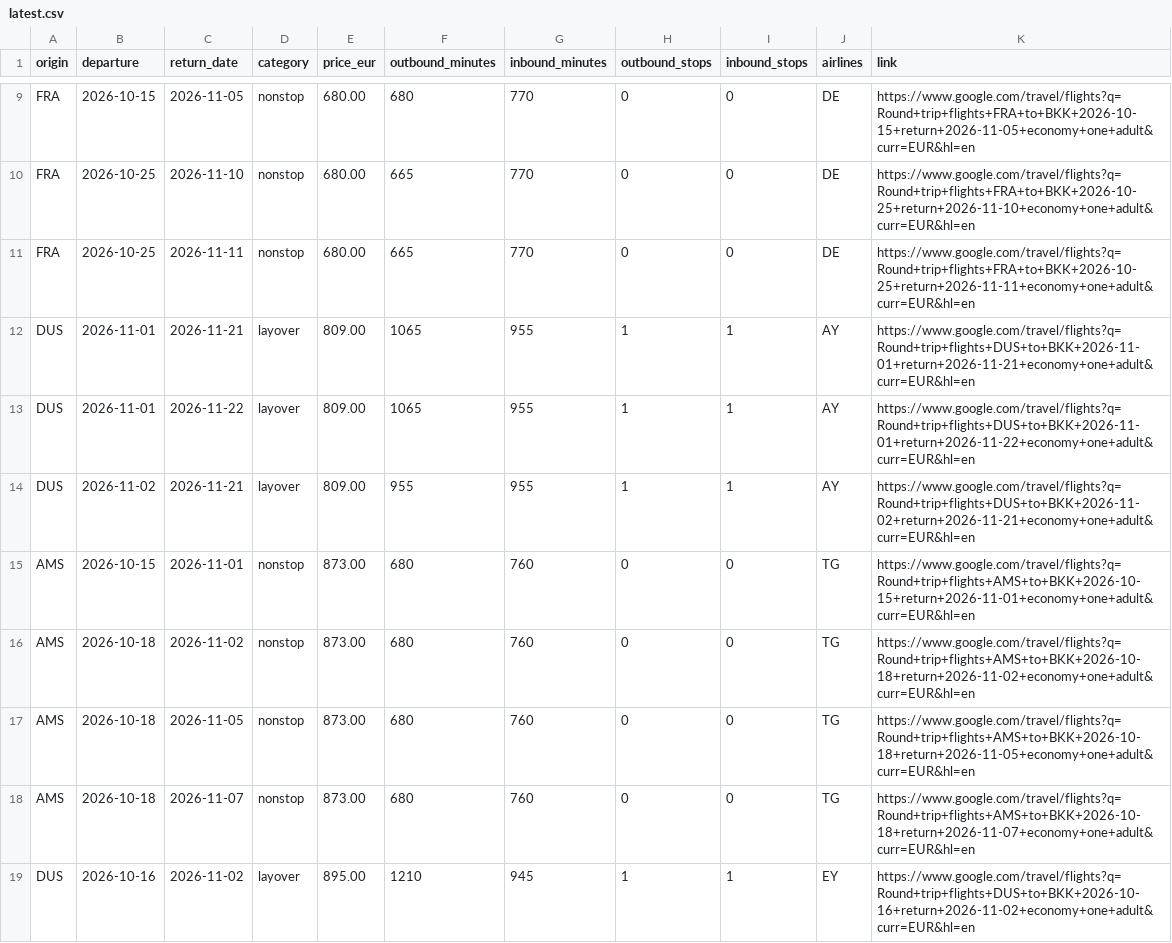
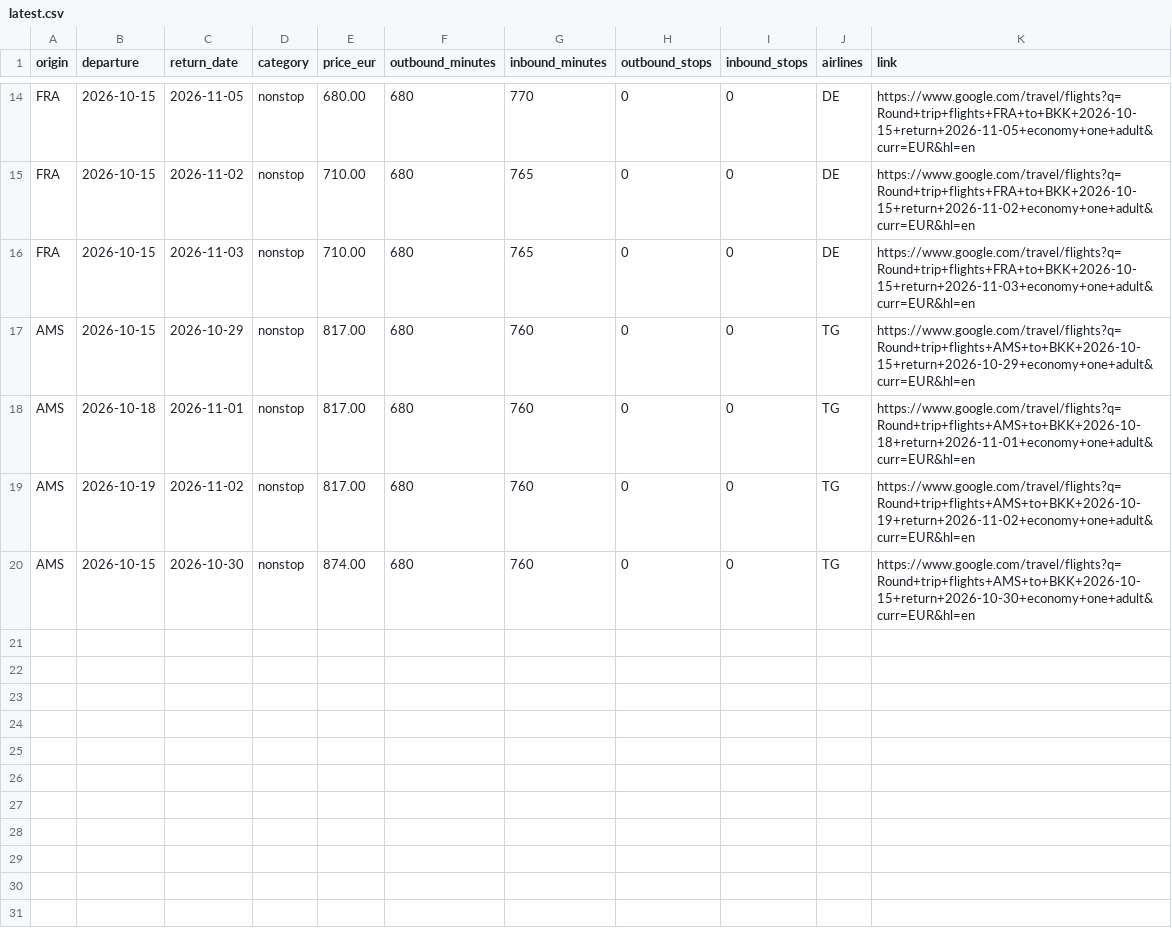
Before and after one commit to Fabiano225/flight-tracker, a CSV file: latest.csv, drawn as a sheet; only a part is shown, gaps mark what is left out; removed rows and columns are numbered as before the commit, all else as after; the diff covers the shown part only; the diff names each change by its address in the sheet, - before the commit and + after, or states it on an @@ line.

```diff
--- a/latest.csv
+++ b/latest.csv
-B15:B16 (departure): 2026-10-25
+B15:B16 (departure): 2026-10-15
-C15 (return_date): 2026-11-10
+C15 (return_date): 2026-11-02
-E15:E16 (price_eur): 680.00
+E15:E16 (price_eur): 710.00
-F15:F16 (outbound_minutes): 665
+F15:F16 (outbound_minutes): 680
-G15:G16 (inbound_minutes): 770
+G15:G16 (inbound_minutes): 765
-K15 (link): https://www.google.com/travel/flights?q=Round+trip+flights+FRA+to+BKK+2026-10-25+return+2026-11-10+economy+one+adult&curr=EUR&hl=en
+K15 (link): https://www.google.com/travel/flights?q=Round+trip+flights+FRA+to+BKK+2026-10-15+return+2026-11-02+economy+one+adult&curr=EUR&hl=en
-C16 (return_date): 2026-11-11
+C16 (return_date): 2026-11-03
-K16 (link): https://www.google.com/travel/flights?q=Round+trip+flights+FRA+to+BKK+2026-10-25+return+2026-11-11+economy+one+adult&curr=EUR&hl=en
+K16 (link): https://www.google.com/travel/flights?q=Round+trip+flights+FRA+to+BKK+2026-10-15+return+2026-11-03+economy+one+adult&curr=EUR&hl=en
-row 12: DUS | 2026-11-01 | 2026-11-21 | layover | 809.00 | 1065 | 955 | 1 | 1 | AY | https://www.google.com/travel/flights?q=Round+trip+flights+DUS+to+BKK+2026-11-01+return+2026-11-21+economy+one+adult&curr=EUR&hl=en
-row 13: DUS | 2026-11-01 | 2026-11-22 | layover | 809.00 | 1065 | 955 | 1 | 1 | AY | https://www.google.com/travel/flights?q=Round+trip+flights+DUS+to+BKK+2026-11-01+return+2026-11-22+economy+one+adult&curr=EUR&hl=en
-row 14: DUS | 2026-11-02 | 2026-11-21 | layover | 809.00 | 955 | 955 | 1 | 1 | AY | https://www.google.com/travel/flights?q=Round+trip+flights+DUS+to+BKK+2026-11-02+return+2026-11-21+economy+one+adult&curr=EUR&hl=en
-C17 (return_date): 2026-11-01
+C17 (return_date): 2026-10-29
-E17:E19 (price_eur): 873.00
+E17:E19 (price_eur): 817.00
-K17 (link): https://www.google.com/travel/flights?q=Round+trip+flights+AMS+to+BKK+2026-10-15+return+2026-11-01+economy+one+adult&curr=EUR&hl=en
+K17 (link): https://www.google.com/travel/flights?q=Round+trip+flights+AMS+to+BKK+2026-10-15+return+2026-10-29+economy+one+adult&curr=EUR&hl=en
-C18 (return_date): 2026-11-02
+C18 (return_date): 2026-11-01
-K18 (link): https://www.google.com/travel/flights?q=Round+trip+flights+AMS+to+BKK+2026-10-18+return+2026-11-02+economy+one+adult&curr=EUR&hl=en
+K18 (link): https://www.google.com/travel/flights?q=Round+trip+flights+AMS+to+BKK+2026-10-18+return+2026-11-01+economy+one+adult&curr=EUR&hl=en
-B19 (departure): 2026-10-18
+B19 (departure): 2026-10-19
-C19 (return_date): 2026-11-05
+C19 (return_date): 2026-11-02
-K19 (link): https://www.google.com/travel/flights?q=Round+trip+flights+AMS+to+BKK+2026-10-18+return+2026-11-05+economy+one+adult&curr=EUR&hl=en
+K19 (link): https://www.google.com/travel/flights?q=Round+trip+flights+AMS+to+BKK+2026-10-19+return+2026-11-02+economy+one+adult&curr=EUR&hl=en
-B20 (departure): 2026-10-18
+B20 (departure): 2026-10-15
-C20 (return_date): 2026-11-07
+C20 (return_date): 2026-10-30
-E20 (price_eur): 873.00
+E20 (price_eur): 874.00
-K20 (link): https://www.google.com/travel/flights?q=Round+trip+flights+AMS+to+BKK+2026-10-18+return+2026-11-07+economy+one+adult&curr=EUR&hl=en
+K20 (link): https://www.google.com/travel/flights?q=Round+trip+flights+AMS+to+BKK+2026-10-15+return+2026-10-30+economy+one+adult&curr=EUR&hl=en
-row 19: DUS | 2026-10-16 | 2026-11-02 | layover | 895.00 | 1210 | 945 | 1 | 1 | EY | https://www.google.com/travel/flights?q=Round+trip+flights+DUS+to+BKK+2026-10-16+return+2026-11-02+economy+one+adult&curr=EUR&hl=en
```
Also changed, not shown: 6 added rows, 1 removed row and 35 edited cells elsewhere in this file, 3 other files.
